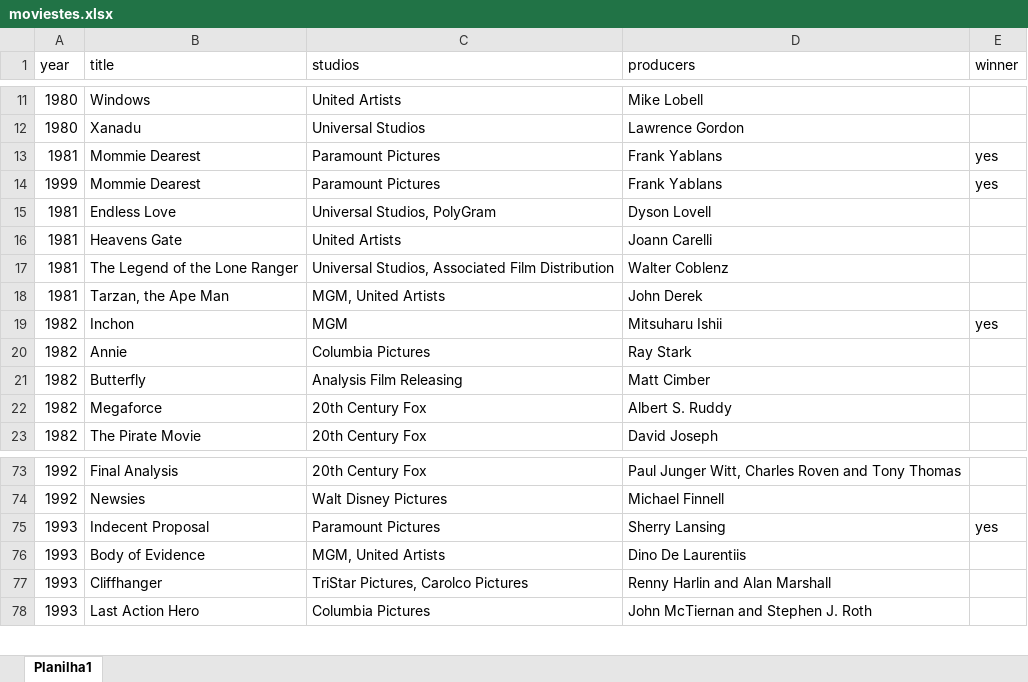
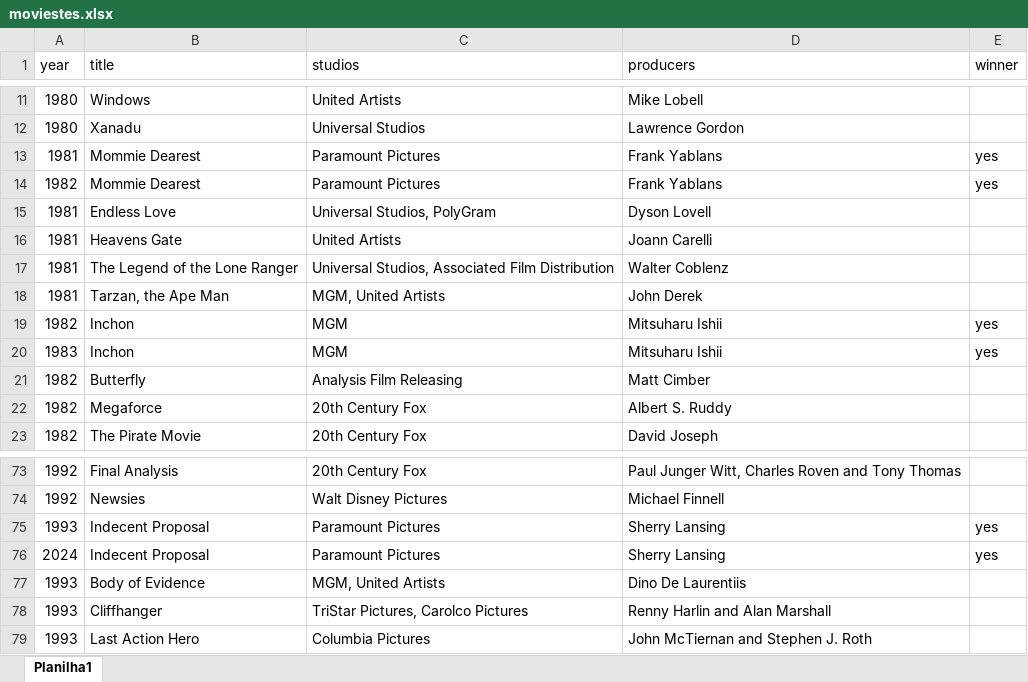
Before and after one commit to Francislin123/csv-api, an Excel workbook: moviestes.xlsx, sheet Planilha1, drawn as a sheet; only a part is shown, gaps mark what is left out; values as stored, in another font and other column widths than the file's, no borders; removed rows and columns are numbered as before the commit, all else as after; the diff names each change by its address in the sheet, - before the commit and + after, or states it on an @@ line.

```diff
--- a/moviestes.xlsx (sheet Planilha1)
+++ b/moviestes.xlsx (sheet Planilha1)
-A14 (year): 1999
+A14 (year): 1982
-row 20: 1982 | Annie | Columbia Pictures | Ray Stark
+row 20: 1983 | Inchon | MGM | Mitsuharu Ishii | yes
+row 76: 2024 | Indecent Proposal | Paramount Pictures | Sherry Lansing | yes
```
Also changed, not shown: 5 other files.
